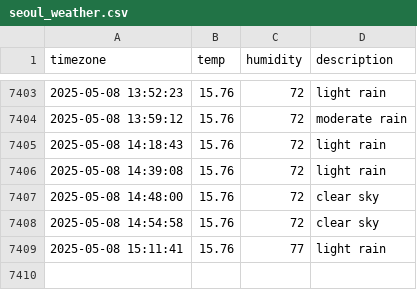
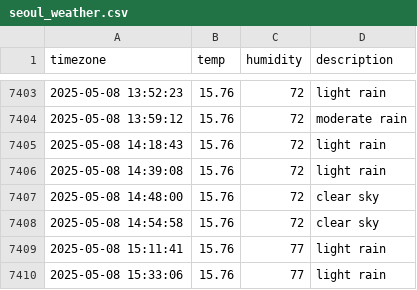
Before and after one commit to JIseolyun/seoul_weather, a CSV file: seoul_weather.csv, drawn as a sheet; only a part is shown, gaps mark what is left out; the diff names each change by its address in the sheet, - before the commit and + after, or states it on an @@ line.

```diff
--- a/seoul_weather.csv
+++ b/seoul_weather.csv
+row 7410: 2025-05-08 15:33:06 | 15.76 | 77 | light rain
```
